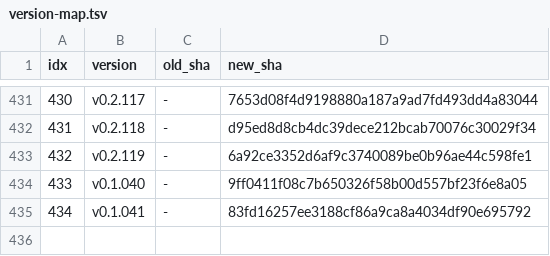
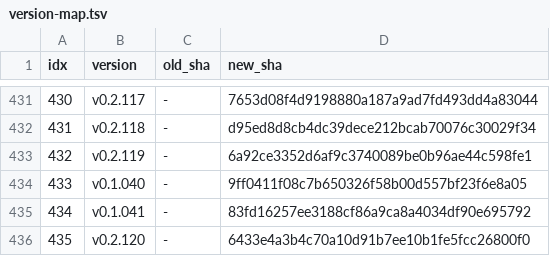
Before and after one commit to iltranqui/lightnet, a TSV file: tasks/rust/version-map.tsv, drawn as a sheet; only a part is shown, gaps mark what is left out; the diff names each change by its address in the sheet, - before the commit and + after, or states it on an @@ line.

Commit message:
docs(rust): record FoveationFilm affine primitive

```diff
--- a/tasks/rust/version-map.tsv
+++ b/tasks/rust/version-map.tsv
+row 436: 435 | v0.2.120 | - | 6433e4a3b4c70a10d91b7ee10b1fe5fcc26800f0
```
Also changed, not shown: 4 other files.
